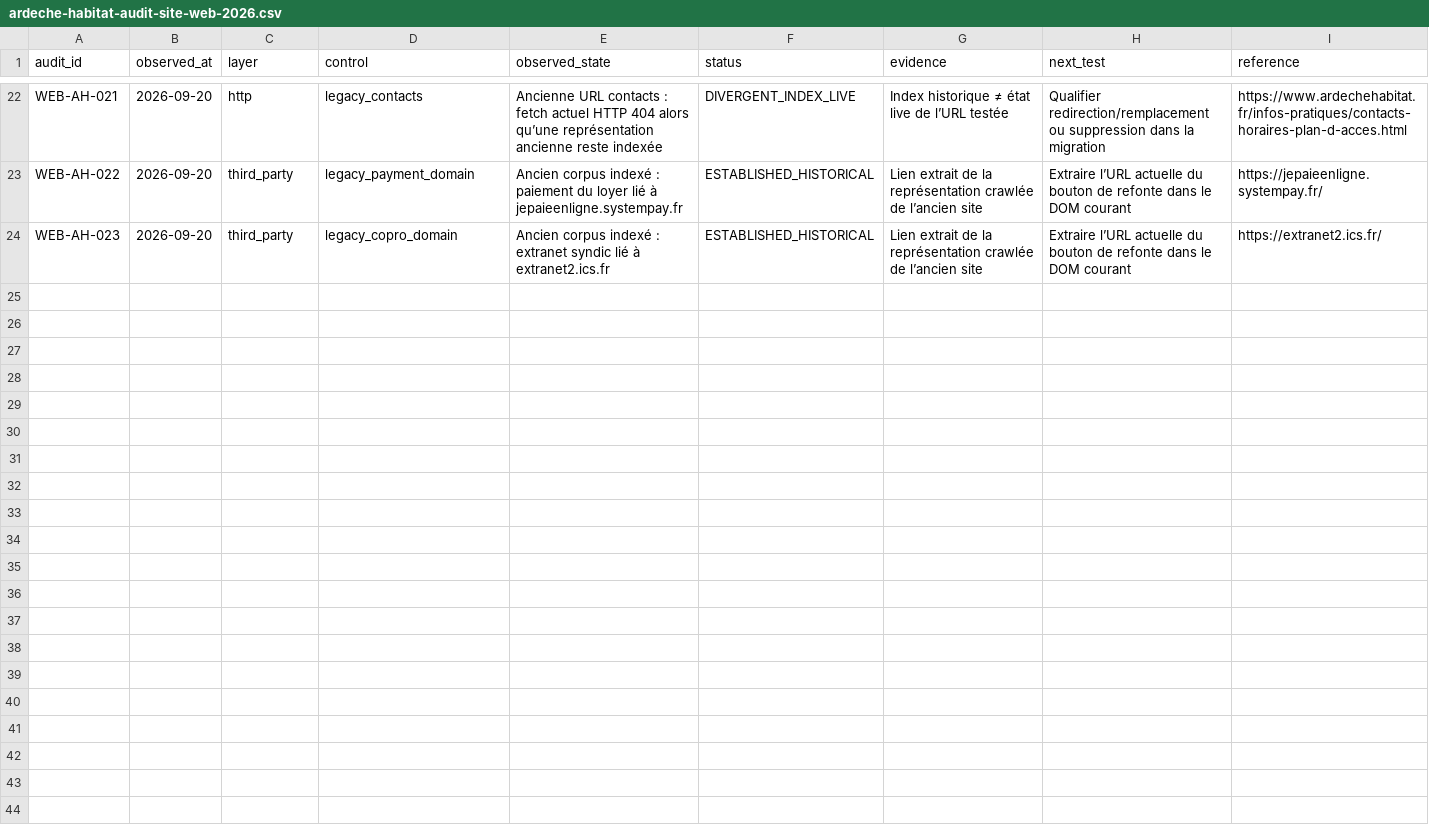
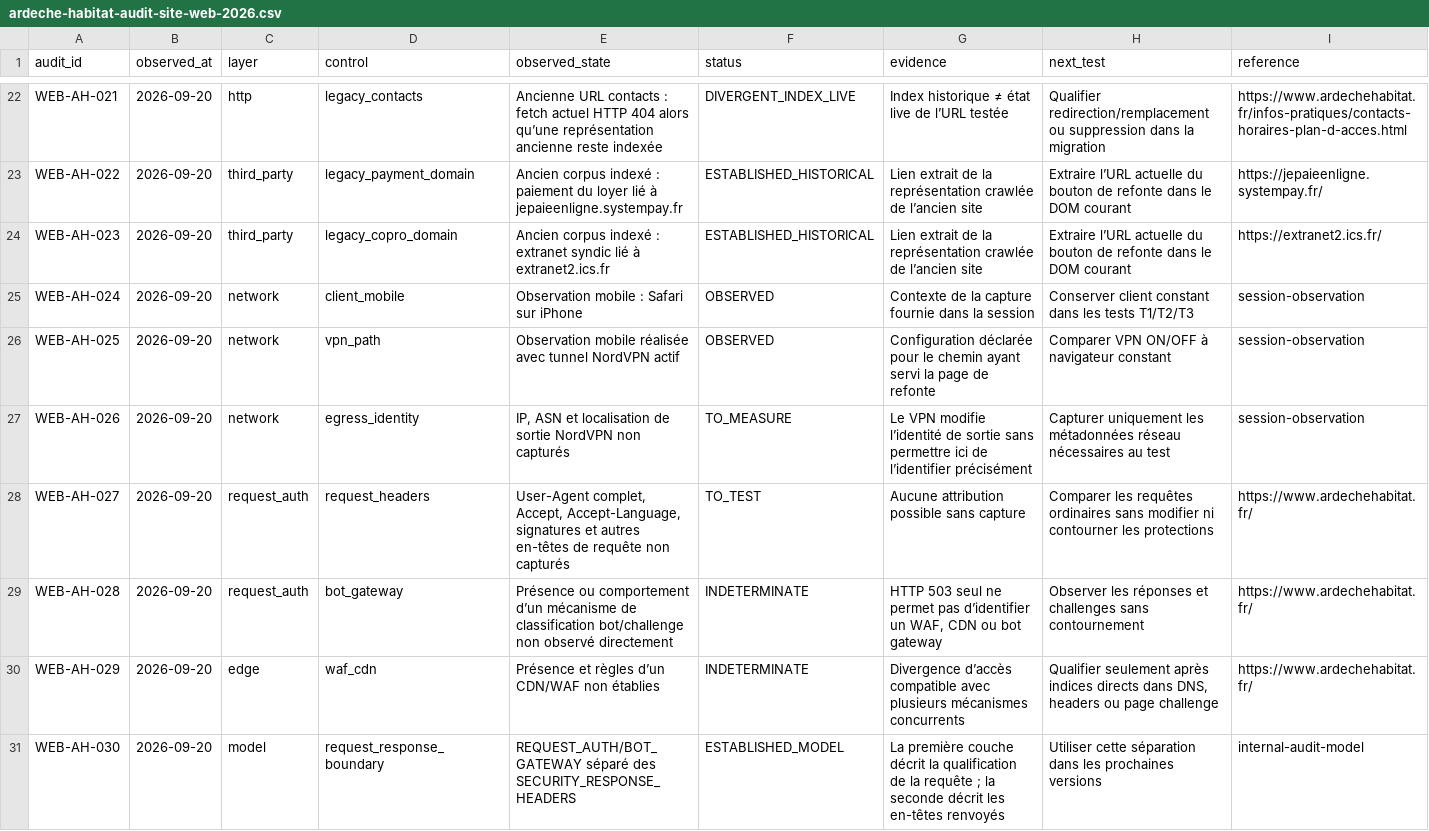
Before and after one commit to Muse-IRS/ardeche-habitat-sc-amplitudes-observatoire-public, a CSV file: public/data/ardeche-habitat-audit-site-web-2026.csv, drawn as a sheet; only a part is shown, gaps mark what is left out; the diff names each change by its address in the sheet, - before the commit and + after, or states it on an @@ line.

Commit message:
Promote Ardèche Habitat website audit to v0.4 (#7)
* audit(public): add v0.4 request auth and bot gateway layer

* data(public): add v0.4 network path and request-auth observations

```diff
--- a/public/data/ardeche-habitat-audit-site-web-2026.csv
+++ b/public/data/ardeche-habitat-audit-site-web-2026.csv
+row 25: WEB-AH-024 | 2026-09-20 | network | client_mobile | Observation mobile : Safari sur iPhone | OBSERVED | Contexte de la capture fournie dans la session | Conserver client constant dans les tests T1/T2/T3 | session-observation
+row 26: WEB-AH-025 | 2026-09-20 | network | vpn_path | Observation mobile réalisée avec tunnel NordVPN actif | OBSERVED | Configuration déclarée pour le chemin ayant servi la page de refonte | Comparer VPN ON/OFF à navigateur constant | session-observation
+row 27: WEB-AH-026 | 2026-09-20 | network | egress_identity | IP, ASN et localisation de sortie NordVPN non capturés | TO_MEASURE | Le VPN modifie l’identité de sortie sans permettre ici de l’identifier précisément | Capturer uniquement les métadonnées réseau nécessaires au test | session-observation
+row 28: WEB-AH-027 | 2026-09-20 | request_auth | request_headers | User-Agent complet, Accept, Accept-Language, signatures et autres en-têtes de requête non capturés | TO_TEST | Aucune attribution possible sans capture | Comparer les requêtes ordinaires sans modifier ni contourner les protections | https://www.ardechehabitat.fr/
+row 29: WEB-AH-028 | 2026-09-20 | request_auth | bot_gateway | Présence ou comportement d’un mécanisme de classification bot/challenge non observé directement | INDETERMINATE | HTTP 503 seul ne permet pas d’identifier un WAF, CDN ou bot gateway | Observer les réponses et challenges sans contournement | https://www.ardechehabitat.fr/
+row 30: WEB-AH-029 | 2026-09-20 | edge | waf_cdn | Présence et règles d’un CDN/WAF non établies | INDETERMINATE | Divergence d’accès compatible avec plusieurs mécanismes concurrents | Qualifier seulement après indices directs dans DNS, headers ou page challenge | https://www.ardechehabitat.fr/
+row 31: WEB-AH-030 | 2026-09-20 | model | request_response_boundary | REQUEST_AUTH/BOT_GATEWAY séparé des SECURITY_RESPONSE_HEADERS | ESTABLISHED_MODEL | La première couche décrit la qualification de la requête ; la seconde décrit les en-têtes renvoyés | Utiliser cette séparation dans les prochaines versions | internal-audit-model
```
Also changed, not shown: 1 other file.
